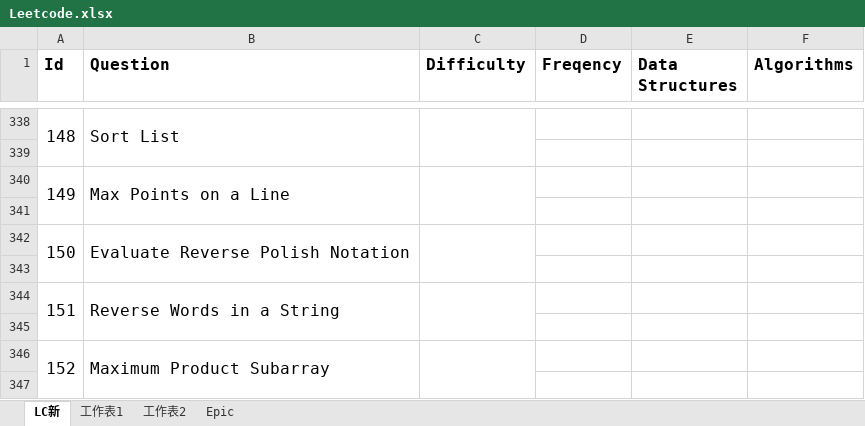
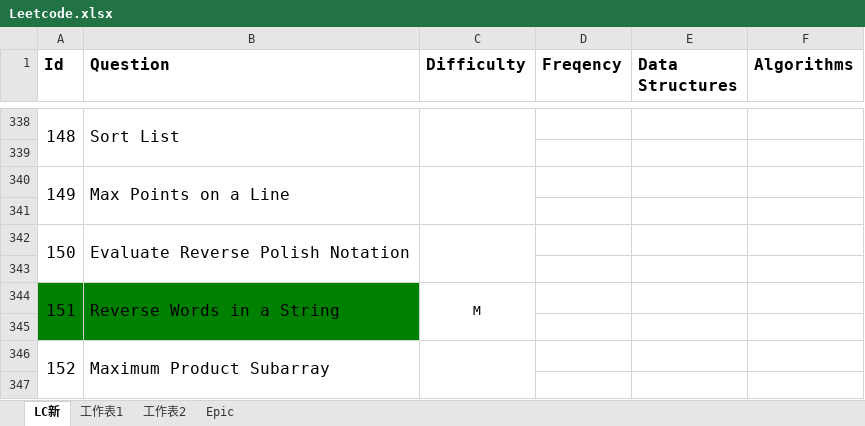
Before and after one commit to wychootf4/Leetcode, an Excel workbook: Leetcode.xlsx, sheet LC新, drawn as a sheet; only a part is shown, gaps mark what is left out; values as stored, in another font and other column widths than the file's, no borders; the diff names each change by its address in the sheet, - before the commit and + after, or states it on an @@ line.

```diff
--- a/Leetcode.xlsx (sheet LC新)
+++ b/Leetcode.xlsx (sheet LC新)
-A344:B345 fill: none
+A344:B345 fill: #008000
-C344 (Difficulty): (empty)
+C344 (Difficulty): M
```
Also changed, not shown: 24 other files.
